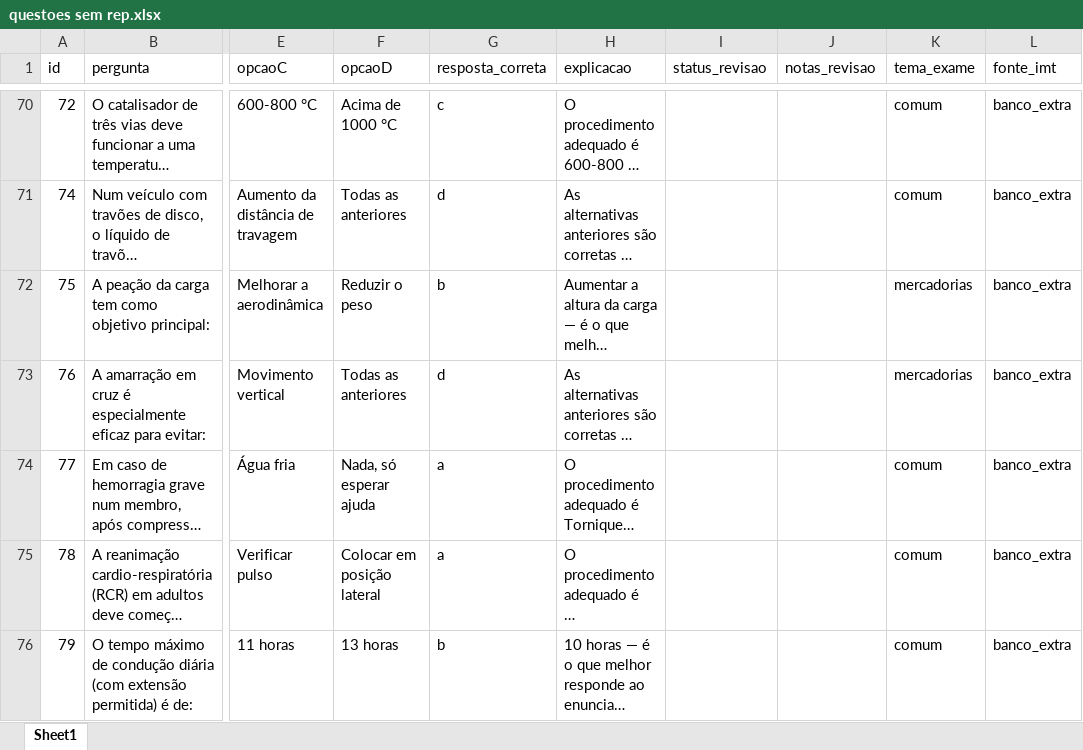
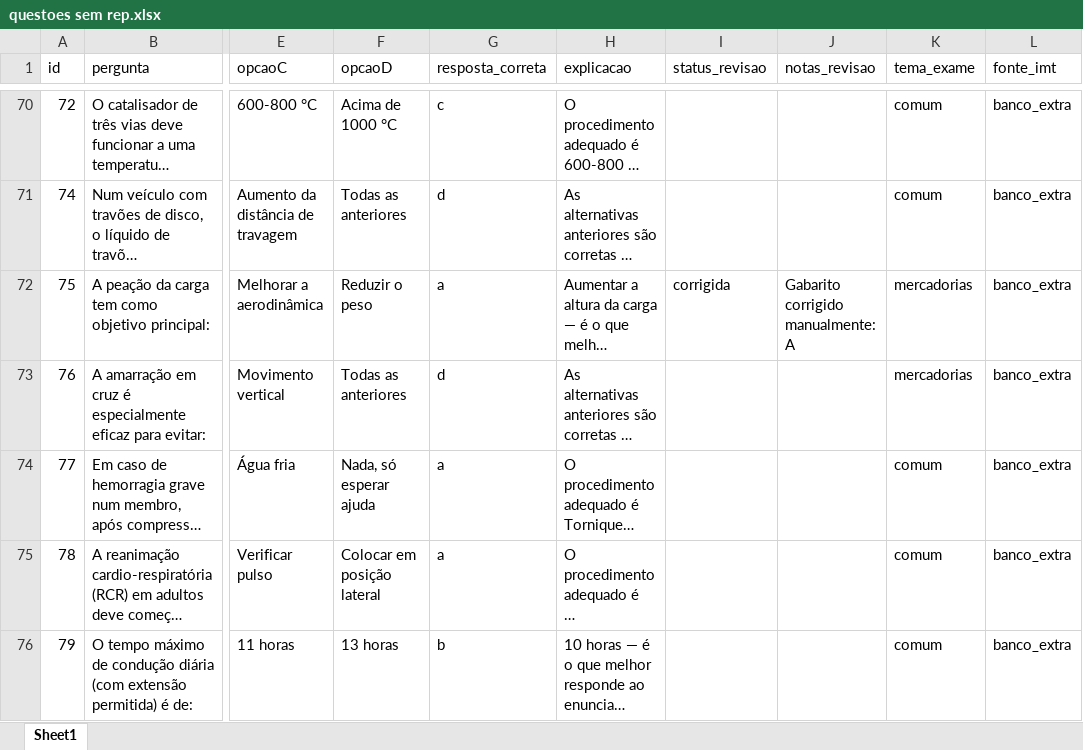
Before and after one commit to iadreamsforever-png/app-cam-imt, an Excel workbook: questoes sem rep.xlsx, sheet Sheet1, drawn as a sheet; only a part is shown, gaps mark what is left out; long unchanged cells end in …; values as stored, in another font and other column widths than the file's, no borders; the diff names each change by its address in the sheet, - before the commit and + after, or states it on an @@ line.

Commit message:
Corrigir gabarito questao 75 para A

```diff
--- a/questoes sem rep.xlsx (sheet Sheet1)
+++ b/questoes sem rep.xlsx (sheet Sheet1)
-G72 (resposta_correta): b
+G72 (resposta_correta): a
-I72 (status_revisao): (empty)
+I72 (status_revisao): corrigida
-J72 (notas_revisao): (empty)
+J72 (notas_revisao): Gabarito corrigido manualmente: A
```
